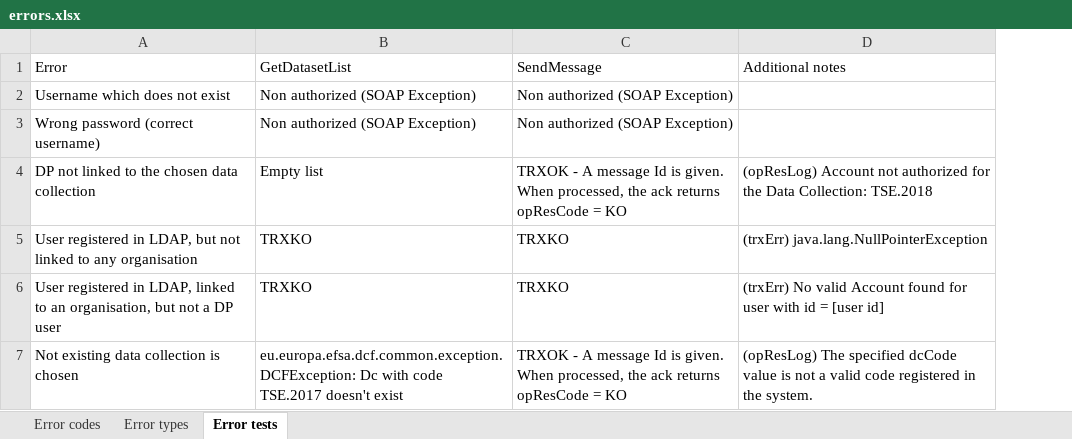
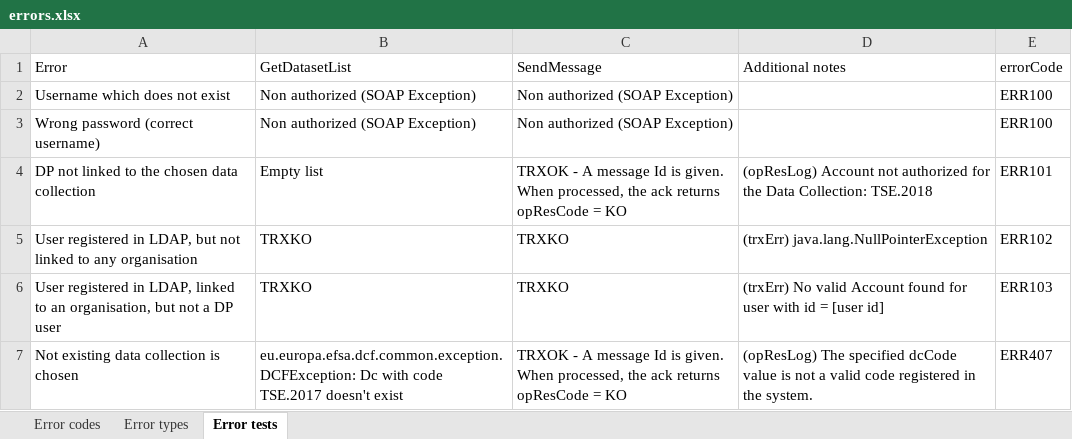
Before and after one commit to stav2345/efsa-rcl, an Excel workbook: doc/errors/errors.xlsx, sheet Error tests, drawn as a sheet; values as stored, in another font and other column widths than the file's, no borders; table styles not drawn; the diff names each change by its address in the sheet, - before the commit and + after, or states it on an @@ line.

```diff
--- a/doc/errors/errors.xlsx (sheet Error tests)
+++ b/doc/errors/errors.xlsx (sheet Error tests)
+column E (errorCode), rows 2-7: ERR100 | ERR100 | ERR101 | ERR102 | ERR103 | ERR407
```
Also changed, not shown: sheet Error codes, 12 other files.
